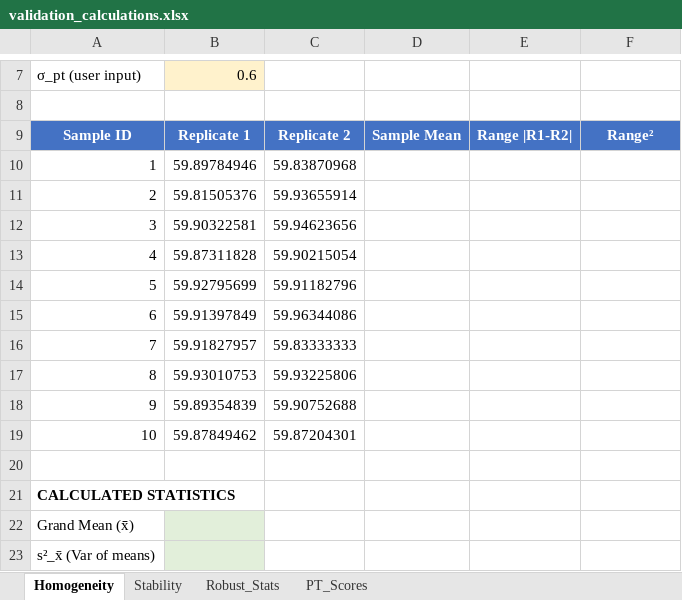
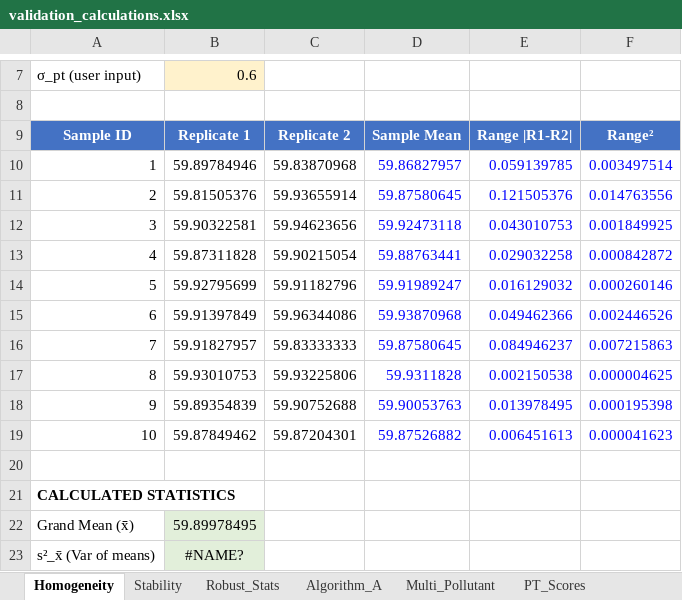
Before and after one commit to willl182/pt_app, an Excel workbook: validation/validation_calculations.xlsx, sheet Homogeneity, drawn as a sheet; only a part is shown, gaps mark what is left out; values as stored, in another font and other column widths than the file's, no borders; the diff covers the shown part only; the diff names each change by its address in the sheet, - before the commit and + after, or states it on an @@ line.

```diff
--- a/validation/validation_calculations.xlsx (sheet Homogeneity)
+++ b/validation/validation_calculations.xlsx (sheet Homogeneity)
+sheet tab: Algorithm_A
+sheet tab: Multi_Pollutant
-D10: (empty)
+D10: 59.86827957
-E10: (empty)
+E10: 0.059139785
-F10: (empty)
+F10: 0.003497514
-D11: (empty)
+D11: 59.87580645
-E11: (empty)
+E11: 0.121505376
-F11: (empty)
+F11: 0.014763556
-D12: (empty)
+D12: 59.92473118
-E12: (empty)
+E12: 0.043010753
-F12: (empty)
+F12: 0.001849925
-D13: (empty)
+D13: 59.88763441
-E13: (empty)
+E13: 0.029032258
-F13: (empty)
+F13: 0.000842872
-D14: (empty)
+D14: 59.91989247
-E14: (empty)
+E14: 0.016129032
-F14: (empty)
+F14: 0.000260146
-D15: (empty)
+D15: 59.93870968
-E15: (empty)
+E15: 0.049462366
-F15: (empty)
+F15: 0.002446526
-D16: (empty)
+D16: 59.87580645
-E16: (empty)
+E16: 0.084946237
-F16: (empty)
+F16: 0.007215863
-D17: (empty)
+D17: 59.9311828
-E17: (empty)
+E17: 0.002150538
-F17: (empty)
+F17: 0.000004625
-D18: (empty)
+D18: 59.90053763
-E18: (empty)
+E18: 0.013978495
-F18: (empty)
+F18: 0.000195398
-D19: (empty)
+D19: 59.87526882
-E19: (empty)
+E19: 0.006451613
-F19: (empty)
+F19: 0.000041623
-B22: (empty)
+B22: 59.89978495
-B23: (empty)
+B23: #NAME?
```
Also changed, not shown: 7 edited cells elsewhere in this sheet, sheet PT_Scores, sheet Robust_Stats, sheet Stability, 2 other files.
